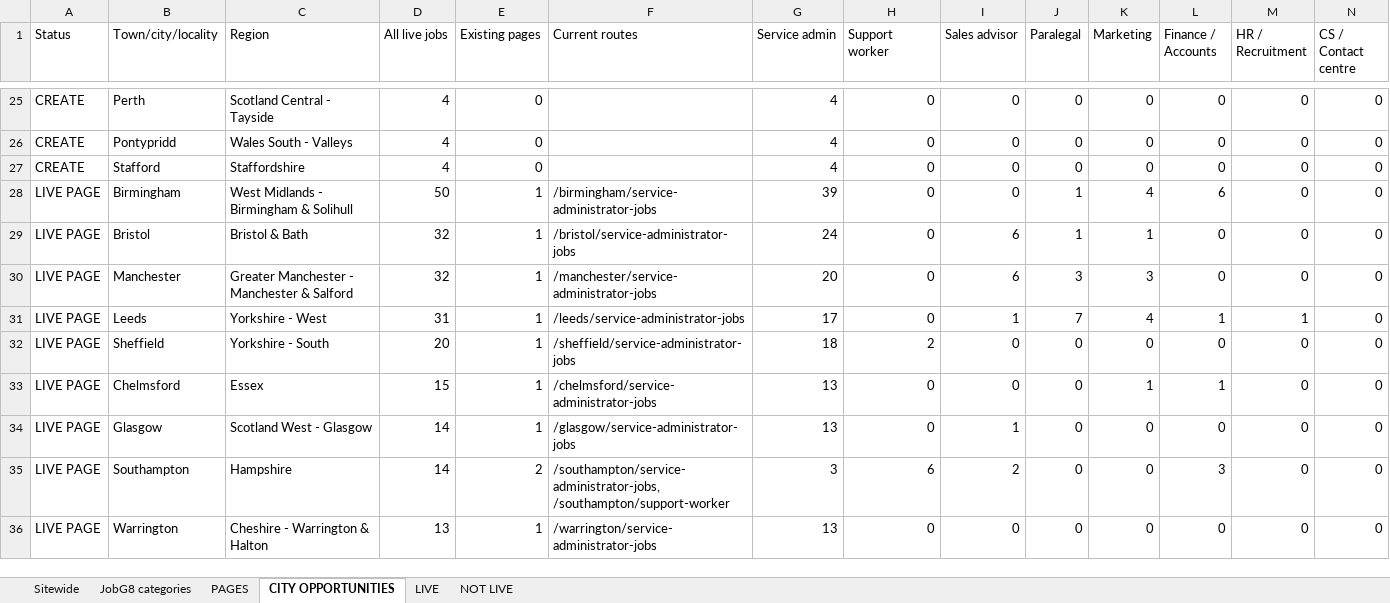
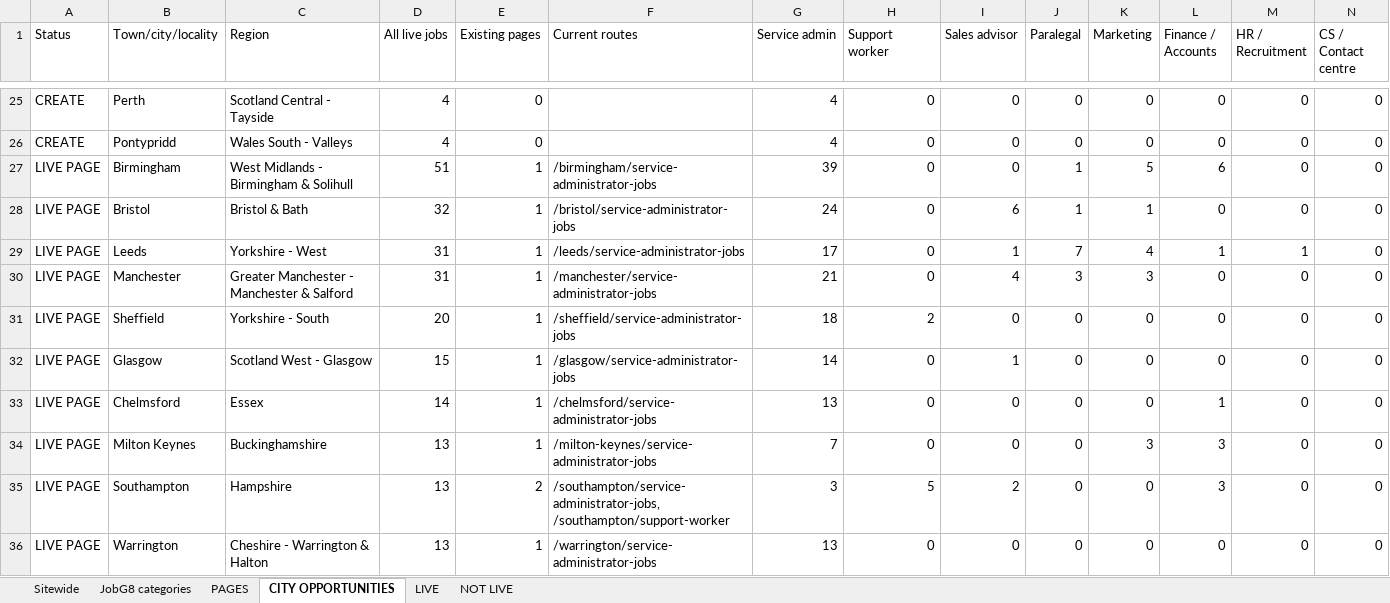
Before and after one commit to Jopa10/ontapjobsearch.com, an Excel workbook: pipeline/reports-daily/daily-region-overview.xlsx, sheet CITY OPPORTUNITIES, drawn as a sheet; only a part is shown, gaps mark what is left out; values as stored, in another font and other column widths than the file's, no cell formats; removed rows and columns are numbered as before the commit, all else as after; rows hold the shown columns only; the diff covers the shown part only; the diff names each change by its address in the sheet, - before the commit and + after, or states it on an @@ line.

```diff
--- a/pipeline/reports-daily/daily-region-overview.xlsx (sheet CITY OPPORTUNITIES)
+++ b/pipeline/reports-daily/daily-region-overview.xlsx (sheet CITY OPPORTUNITIES)
-row 27: CREATE | Stafford | Staffordshire | 4 | 0 |  | 4 | 0 | 0 | 0 | 0 | 0 | 0 | 0
-D27 (All live jobs): 50
+D27 (All live jobs): 51
-K27 (Marketing): 4
+K27 (Marketing): 5
-row 30: LIVE PAGE | Manchester | Greater Manchester - Manchester & Salford | 32 | 1 | /manchester/service-administrator-jobs | 20 | 0 | 6 | 3 | 3 | 0 | 0 | 0
+row 30: LIVE PAGE | Manchester | Greater Manchester - Manchester & Salford | 31 | 1 | /manchester/service-administrator-jobs | 21 | 0 | 4 | 3 | 3 | 0 | 0 | 0
+row 32: LIVE PAGE | Glasgow | Scotland West - Glasgow | 15 | 1 | /glasgow/service-administrator-jobs | 14 | 0 | 1 | 0 | 0 | 0 | 0 | 0
-D33 (All live jobs): 15
+D33 (All live jobs): 14
-K33 (Marketing): 1
+K33 (Marketing): 0
-B34 (Town/city/locality): Glasgow
+B34 (Town/city/locality): Milton Keynes
-C34 (Region): Scotland West - Glasgow
+C34 (Region): Buckinghamshire
-D34:D35 (All live jobs): 14
+D34:D35 (All live jobs): 13
-F34 (Current routes): /glasgow/service-administrator-jobs
+F34 (Current routes): /milton-keynes/service-administrator-jobs
-G34 (Service admin): 13
+G34 (Service admin): 7
-I34 (Sales advisor): 1
+I34 (Sales advisor): 0
-K34 (Marketing): 0
+K34 (Marketing): 3
-L34 (Finance / Accounts): 0
+L34 (Finance / Accounts): 3
-H35 (Support worker): 6
+H35 (Support worker): 5
```
Also changed, not shown: 45 added rows, 43 removed rows and 57 edited cells elsewhere in this sheet, sheet PAGES, sheet LIVE, sheet Sitewide, cell formats, 1 other file.
